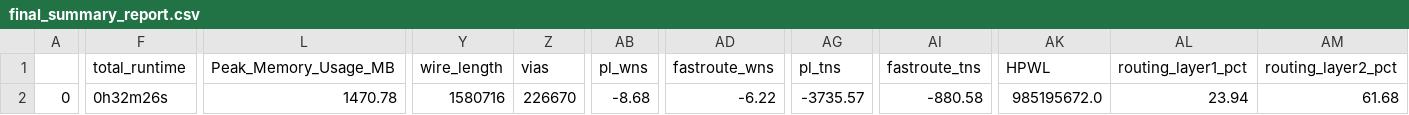
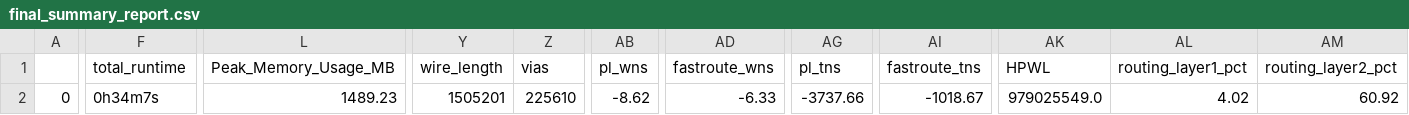
Before and after one commit to roman3017/caravel_mpw, a CSV file: signoff/user_proj/final_summary_report.csv, drawn as a sheet; only a part is shown, gaps mark what is left out; the diff covers the shown part only; the diff names each change by its address in the sheet, - before the commit and + after, or states it on an @@ line.

```diff
--- a/signoff/user_proj/final_summary_report.csv
+++ b/signoff/user_proj/final_summary_report.csv
-F2 (total_runtime): 0h32m26s
+F2 (total_runtime): 0h34m7s
-L2 (Peak_Memory_Usage_MB): 1470.78
+L2 (Peak_Memory_Usage_MB): 1489.23
-Y2 (wire_length): 1580716
+Y2 (wire_length): 1505201
-Z2 (vias): 226670
+Z2 (vias): 225610
-AB2 (pl_wns): -8.68
+AB2 (pl_wns): -8.62
-AD2 (fastroute_wns): -6.22
+AD2 (fastroute_wns): -6.33
-AG2 (pl_tns): -3735.57
+AG2 (pl_tns): -3737.66
-AI2 (fastroute_tns): -880.58
+AI2 (fastroute_tns): -1018.67
-AK2 (HPWL): 985195672.0
+AK2 (HPWL): 979025549.0
-AL2 (routing_layer1_pct): 23.94
+AL2 (routing_layer1_pct): 4.02
-AM2 (routing_layer2_pct): 61.68
+AM2 (routing_layer2_pct): 60.92
```
Also changed, not shown: 3 edited cells elsewhere in this file, signoff/user_project_wrapper/final_summary_report.csv, 19 other files.
